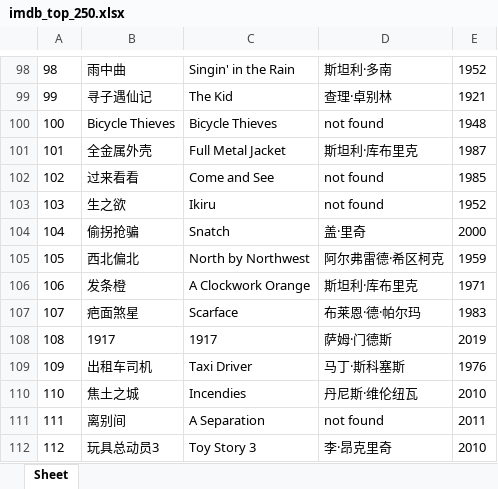
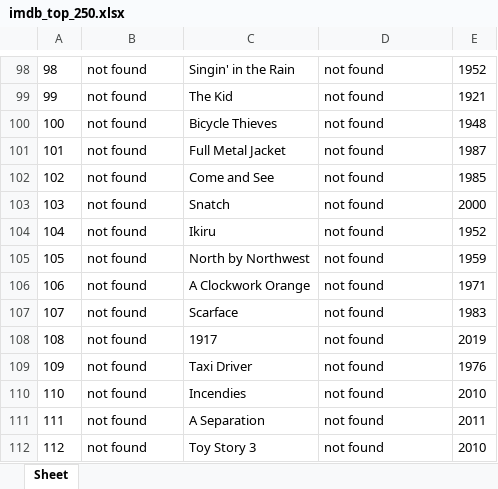
Before and after one commit to doctoroyy/Movie-IMDB-Bot, an Excel workbook: imdb_top_250.xlsx, sheet Sheet, drawn as a sheet; only a part is shown, gaps mark what is left out; values as stored, in another font and other column widths than the file's, no borders; the diff covers the shown part only; the diff names each change by its address in the sheet, - before the commit and + after, or states it on an @@ line.

```diff
--- a/imdb_top_250.xlsx (sheet Sheet)
+++ b/imdb_top_250.xlsx (sheet Sheet)
-B98: 雨中曲
+B98: not found
-D98: 斯坦利·多南
+D98: not found
-B99: 寻子遇仙记
+B99: not found
-D99: 查理·卓别林
+D99: not found
-B100: Bicycle Thieves
+B100: not found
-B101: 全金属外壳
+B101: not found
-D101: 斯坦利·库布里克
+D101: not found
-B102: 过来看看
+B102: not found
-B103: 生之欲
+B103: not found
-C103: Ikiru
+C103: Snatch
-E103: 1952
+E103: 2000
-B104: 偷拐抢骗
+B104: not found
-C104: Snatch
+C104: Ikiru
-D104: 盖·里奇
+D104: not found
-E104: 2000
+E104: 1952
-B105: 西北偏北
+B105: not found
-D105: 阿尔弗雷德·希区柯克
+D105: not found
-B106: 发条橙
+B106: not found
-D106: 斯坦利·库布里克
+D106: not found
-B107: 疤面煞星
+B107: not found
-D107: 布莱恩·德·帕尔玛
+D107: not found
-B108: 1917
+B108: not found
-D108: 萨姆·门德斯
+D108: not found
-B109: 出租车司机
+B109: not found
-D109: 马丁·斯科塞斯
+D109: not found
-B110: 焦土之城
+B110: not found
-D110: 丹尼斯·维伦纽瓦
+D110: not found
-B111: 离别间
+B111: not found
-B112: 玩具总动员3
+B112: not found
-D112: 李·昂克里奇
+D112: not found
```
Also changed, not shown: 322 edited cells elsewhere in this sheet, 1 other file.
